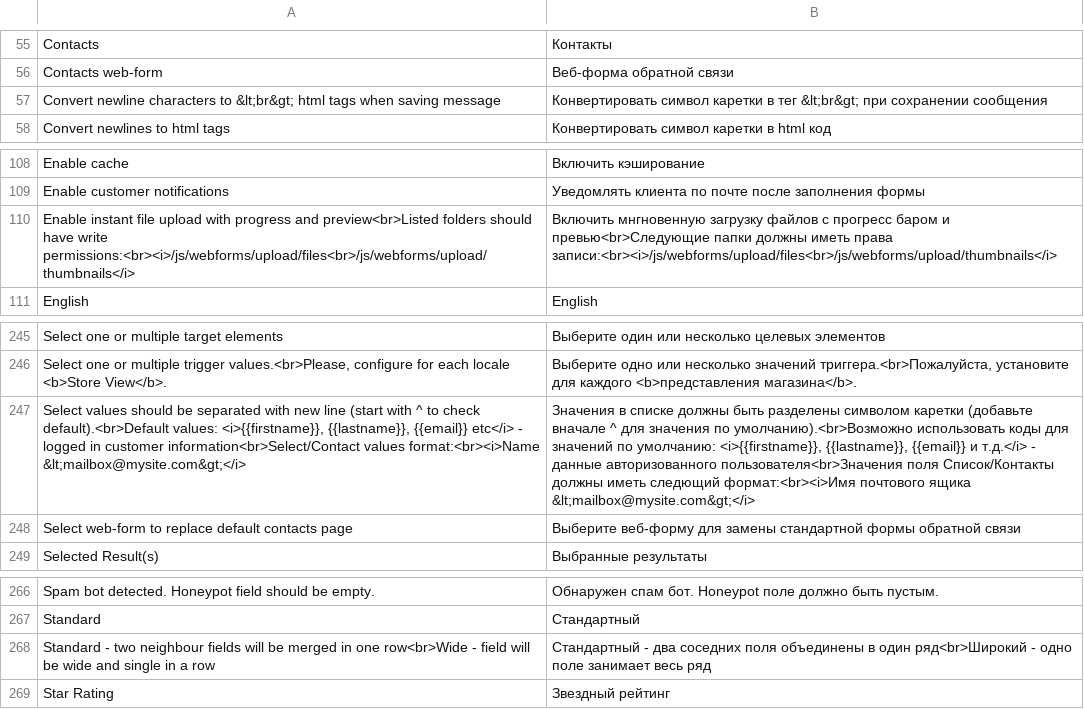
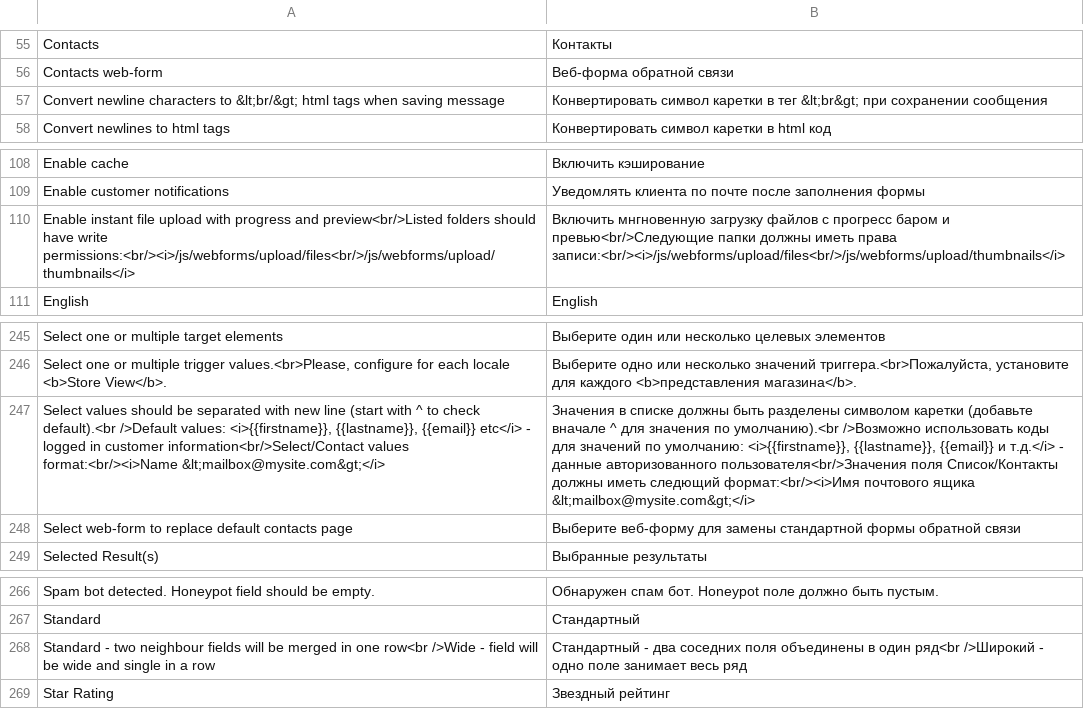
Before and after one commit to reillo/vladimirpopov_webforms, a CSV file: app/locale/ru_RU/VladimirPopov_WebForms.csv, drawn as a sheet; only a part is shown, gaps mark what is left out; the diff names each change by its address in the sheet, - before the commit and + after, or states it on an @@ line.

```diff
--- a/app/locale/ru_RU/VladimirPopov_WebForms.csv
+++ b/app/locale/ru_RU/VladimirPopov_WebForms.csv
-A57: …characters to &lt;br&gt; html tags…
+A57: …characters to &lt;br/&gt; html tags…
-A110: …progress and preview<br>Listed folders should have write permissions:<br><i>/js/webforms/upload/files<br>/js/webforms/upload/thumbnails</i>
+A110: …progress and preview<br/>Listed folders should have write permissions:<br/><i>/js/webforms/upload/files<br/>/js/webforms/upload/thumbnails</i>
-B110: …баром и превью<br>Следующие папки должны иметь права записи:<br><i>/js/webforms/upload/files<br>/js/webforms/upload/thumbnails</i>
+B110: …баром и превью<br/>Следующие папки должны иметь права записи:<br/><i>/js/webforms/upload/files<br/>/js/webforms/upload/thumbnails</i>
-A247: …to check default).<br>Default values: <i>{{firstname}}, {{lastname}}, {{email}} etc</i> - logged in customer information<br>Select/Contact values format:<br><i>Name &lt;mailbox@mysite.com&gt;</i>
+A247: …to check default).<br />Default values: <i>{{firstname}}, {{lastname}}, {{email}} etc</i> - logged in customer information<br/>Select/Contact values format:<br/><i>Name &lt;mailbox@mysite.com&gt;</i>
-B247: …значения по умолчанию).<br>Возможно использовать коды для значений по умолчанию: <i>{{firstname}}, {{lastname}}, {{email}} и т.д.</i> - данные авторизованного пользователя<br>Значения поля Список/Контакты должны иметь следющий формат:<br><i>Имя почтового ящика…
+B247: …значения по умолчанию).<br />Возможно использовать коды для значений по умолчанию: <i>{{firstname}}, {{lastname}}, {{email}} и т.д.</i> - данные авторизованного пользователя<br/>Значения поля Список/Контакты должны иметь следющий формат:<br/><i>Имя почтового ящика…
-A268: …in one row<br>Wide - field…
+A268: …in one row<br />Wide - field…
-B268: …в один ряд<br>Широкий - одно…
+B268: …в один ряд<br />Широкий - одно…
```
Also changed, not shown: app/locale/en_US/VladimirPopov_WebForms.csv, app/locale/es_ES/VladimirPopov_WebForms.csv, 53 other files.
